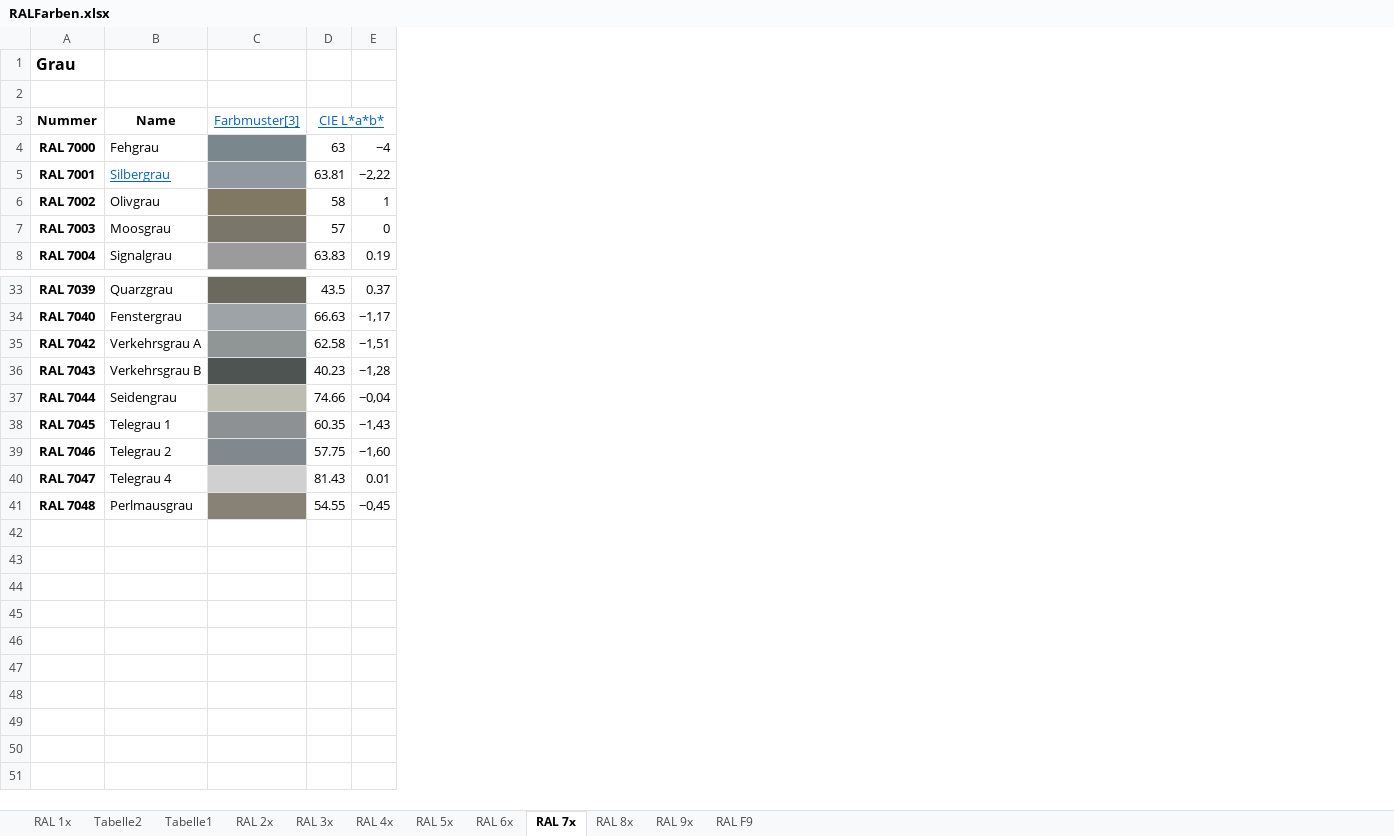
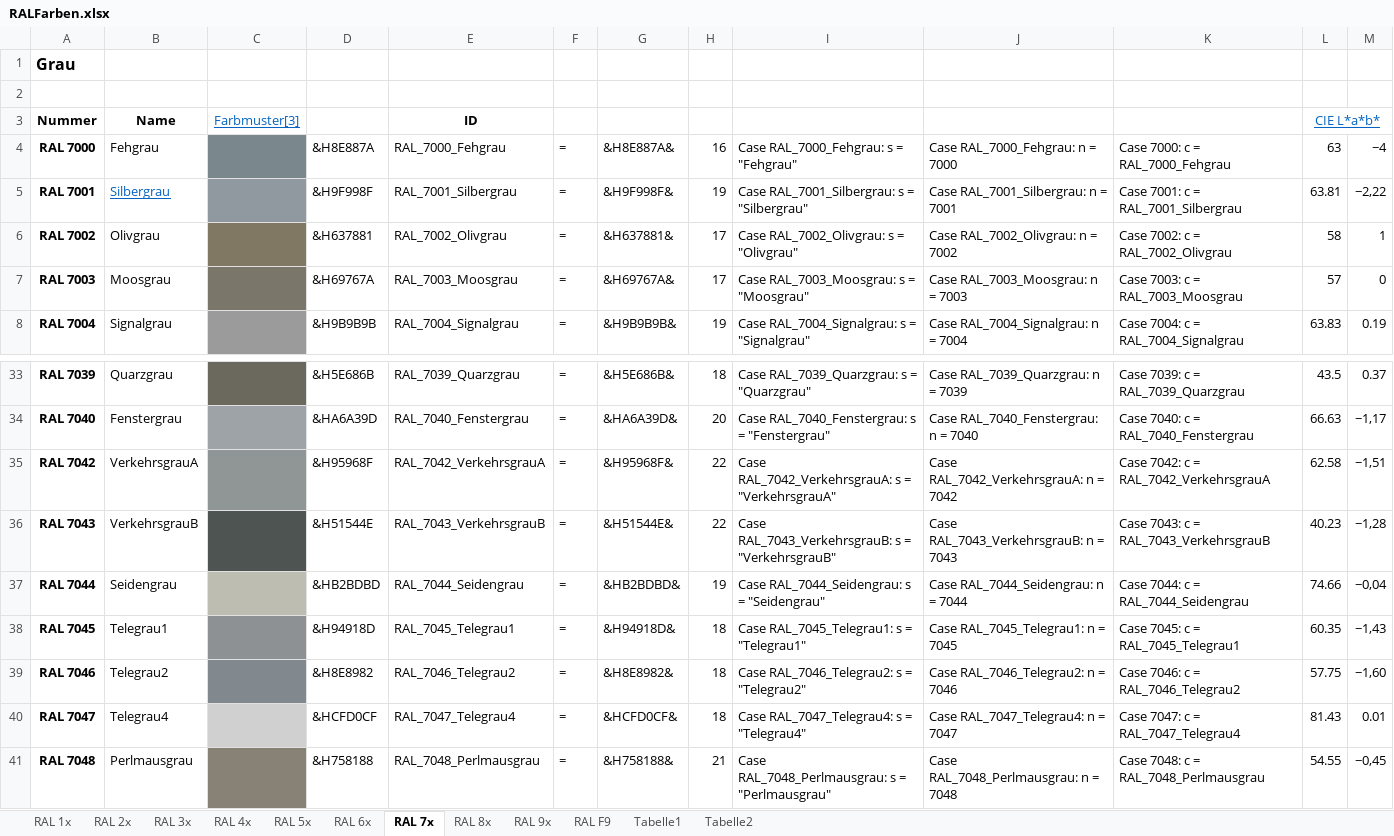
Before and after one commit to OlimilO1402/Color_Algorithms, an Excel workbook: RALFarben.xlsx, sheet RAL 7x, drawn as a sheet; only a part is shown, gaps mark what is left out; values as stored, in another font and other column widths than the file's, no borders; the diff names each change by its address in the sheet, - before the commit and + after, or states it on an @@ line.

```diff
--- a/RALFarben.xlsx (sheet RAL 7x)
+++ b/RALFarben.xlsx (sheet RAL 7x)
@@ sheet tab order changed: RAL 1x | RAL 2x | RAL 3x | RAL 4x | RAL 5x | RAL 6x | RAL 7x | RAL 8x | RAL 9x | RAL F9 | Tabelle1 | Tabelle2 @@
+column D, rows 4-8: &H8E887A | &H9F998F | &H637881 | &H69767A | &H9B9B9B; rows 33-41: &H5E686B | &HA6A39D | &H95968F | &H51544E | &HB2BDBD | &H94918D | &H8E8982 | &HCFD0CF | &H758188
+column E, rows 3-8: ID | RAL_7000_Fehgrau | RAL_7001_Silbergrau | RAL_7002_Olivgrau | RAL_7003_Moosgrau | RAL_7004_Signalgrau; rows 33-41: RAL_7039_Quarzgrau | RAL_7040_Fenstergrau | RAL_7042_VerkehrsgrauA | RAL_7043_VerkehrsgrauB | RAL_7044_Seidengrau | RAL_7045_Telegrau1 | RAL_7046_Telegrau2 | RAL_7047_Telegrau4 | RAL_7048_Perlmausgrau
+column F, rows 4-8: all =; rows 33-41: all =
+column G, rows 4-8: &H8E887A& | &H9F998F& | &H637881& | &H69767A& | &H9B9B9B&; rows 33-41: &H5E686B& | &HA6A39D& | &H95968F& | &H51544E& | &HB2BDBD& | &H94918D& | &H8E8982& | &HCFD0CF& | &H758188&
+column H, rows 4-8: 16 | 19 | 17 | 17 | 19; rows 33-41: 18 | 20 | 22 | 22 | 19 | 18 | 18 | 18 | 21
+column I, rows 4-8: Case RAL_7000_Fehgrau: s = "Fehgrau" | Case RAL_7001_Silbergrau: s = "Silbergrau" | Case RAL_7002_Olivgrau: s = "Olivgrau" | Case RAL_7003_Moosgrau: s = "Moosgrau" | Case RAL_7004_Signalgrau: s = "Signalgrau"; rows 33-41: Case RAL_7039_Quarzgrau: s = "Quarzgrau" | Case RAL_7040_Fenstergrau: s = "Fenstergrau" | Case RAL_7042_VerkehrsgrauA: s = "VerkehrsgrauA" | Case RAL_7043_VerkehrsgrauB: s = "VerkehrsgrauB" | Case RAL_7044_Seidengrau: s = "Seidengrau" | Case RAL_7045_Telegrau1: s = "Telegrau1" | Case RAL_7046_Telegrau2: s = "Telegrau2" | Case RAL_7047_Telegrau4: s = "Telegrau4" | Case RAL_7048_Perlmausgrau: s = "Perlmausgrau"
+column J, rows 4-8: Case RAL_7000_Fehgrau: n = 7000 | Case RAL_7001_Silbergrau: n = 7001 | Case RAL_7002_Olivgrau: n = 7002 | Case RAL_7003_Moosgrau: n = 7003 | Case RAL_7004_Signalgrau: n = 7004; rows 33-41: Case RAL_7039_Quarzgrau: n = 7039 | Case RAL_7040_Fenstergrau: n = 7040 | Case RAL_7042_VerkehrsgrauA: n = 7042 | Case RAL_7043_VerkehrsgrauB: n = 7043 | Case RAL_7044_Seidengrau: n = 7044 | Case RAL_7045_Telegrau1: n = 7045 | Case RAL_7046_Telegrau2: n = 7046 | Case RAL_7047_Telegrau4: n = 7047 | Case RAL_7048_Perlmausgrau: n = 7048
+column K, rows 4-8: Case 7000: c = RAL_7000_Fehgrau | Case 7001: c = RAL_7001_Silbergrau | Case 7002: c = RAL_7002_Olivgrau | Case 7003: c = RAL_7003_Moosgrau | Case 7004: c = RAL_7004_Signalgrau; rows 33-41: Case 7039: c = RAL_7039_Quarzgrau | Case 7040: c = RAL_7040_Fenstergrau | Case 7042: c = RAL_7042_VerkehrsgrauA | Case 7043: c = RAL_7043_VerkehrsgrauB | Case 7044: c = RAL_7044_Seidengrau | Case 7045: c = RAL_7045_Telegrau1 | Case 7046: c = RAL_7046_Telegrau2 | Case 7047: c = RAL_7047_Telegrau4 | Case 7048: c = RAL_7048_Perlmausgrau
-B35: Verkehrsgrau A
+B35: VerkehrsgrauA
-B36: Verkehrsgrau B
+B36: VerkehrsgrauB
-B38: Telegrau 1
+B38: Telegrau1
-B39: Telegrau 2
+B39: Telegrau2
-B40: Telegrau 4
+B40: Telegrau4
```
Also changed, not shown: sheet RAL 1x, sheet RAL 2x, sheet RAL 6x, sheet RAL 9x, sheet RAL F9, sheet RAL 4x, 3 more sheets, 6 other files.
